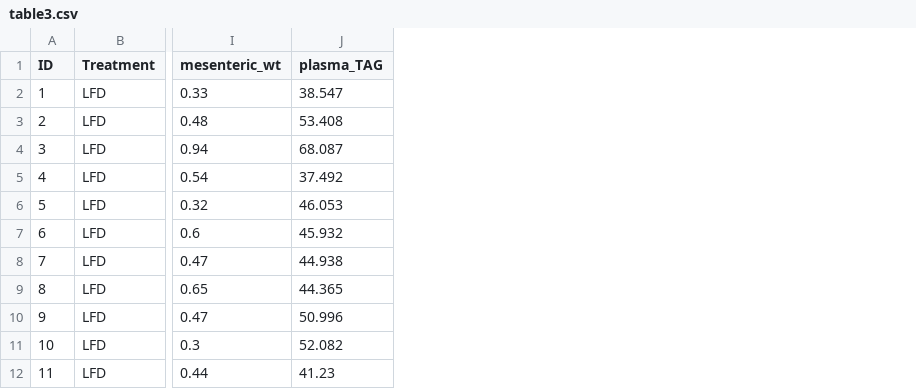
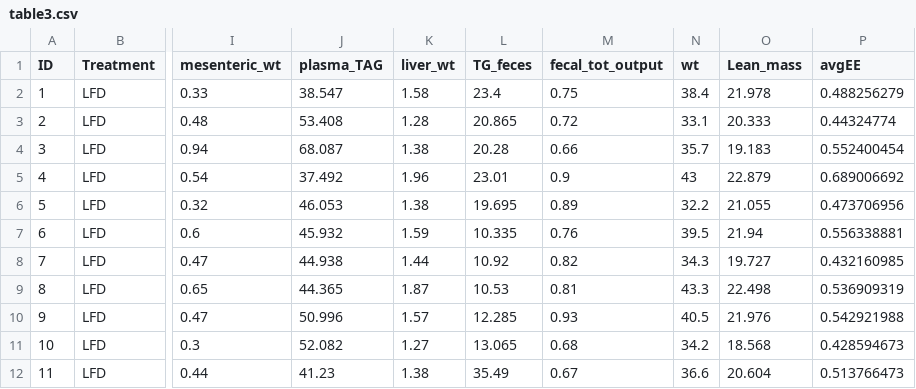
Before and after one commit to zhangyang2017/PPAR, a CSV file: manuscript/tables/table3.csv, drawn as a sheet; only a part is shown, gaps mark what is left out; the diff names each change by its address in the sheet, - before the commit and + after, or states it on an @@ line.

```diff
--- a/manuscript/tables/table3.csv
+++ b/manuscript/tables/table3.csv
+column K (liver_wt), rows 2-12: 1.58 | 1.28 | 1.38 | 1.96 | 1.38 | 1.59 | 1.44 | 1.87 | 1.57 | 1.27 | 1.38
+column L (TG_feces), rows 2-12: 23.4 | 20.865 | 20.28 | 23.01 | 19.695 | 10.335 | 10.92 | 10.53 | 12.285 | 13.065 | 35.49
+column M (fecal_tot_output), rows 2-12: 0.75 | 0.72 | 0.66 | 0.9 | 0.89 | 0.76 | 0.82 | 0.81 | 0.93 | 0.68 | 0.67
+column N (wt), rows 2-12: 38.4 | 33.1 | 35.7 | 43 | 32.2 | 39.5 | 34.3 | 43.3 | 40.5 | 34.2 | 36.6
+column O (Lean_mass), rows 2-12: 21.978 | 20.333 | 19.183 | 22.879 | 21.055 | 21.94 | 19.727 | 22.498 | 21.976 | 18.568 | 20.604
+column P (avgEE), rows 2-12: 0.488256279 | 0.44324774 | 0.552400454 | 0.689006692 | 0.473706956 | 0.556338881 | 0.432160985 | 0.536909319 | 0.542921988 | 0.428594673 | 0.513766473
```
Also changed, not shown: 1 other file.
